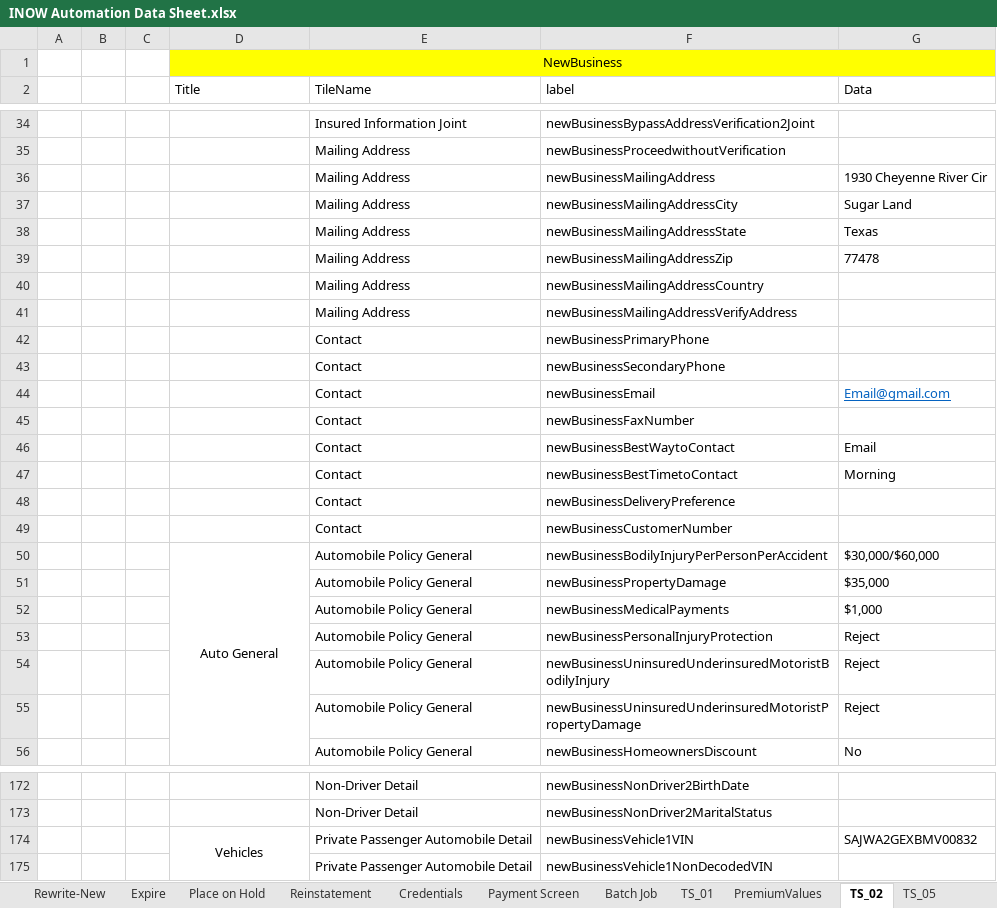
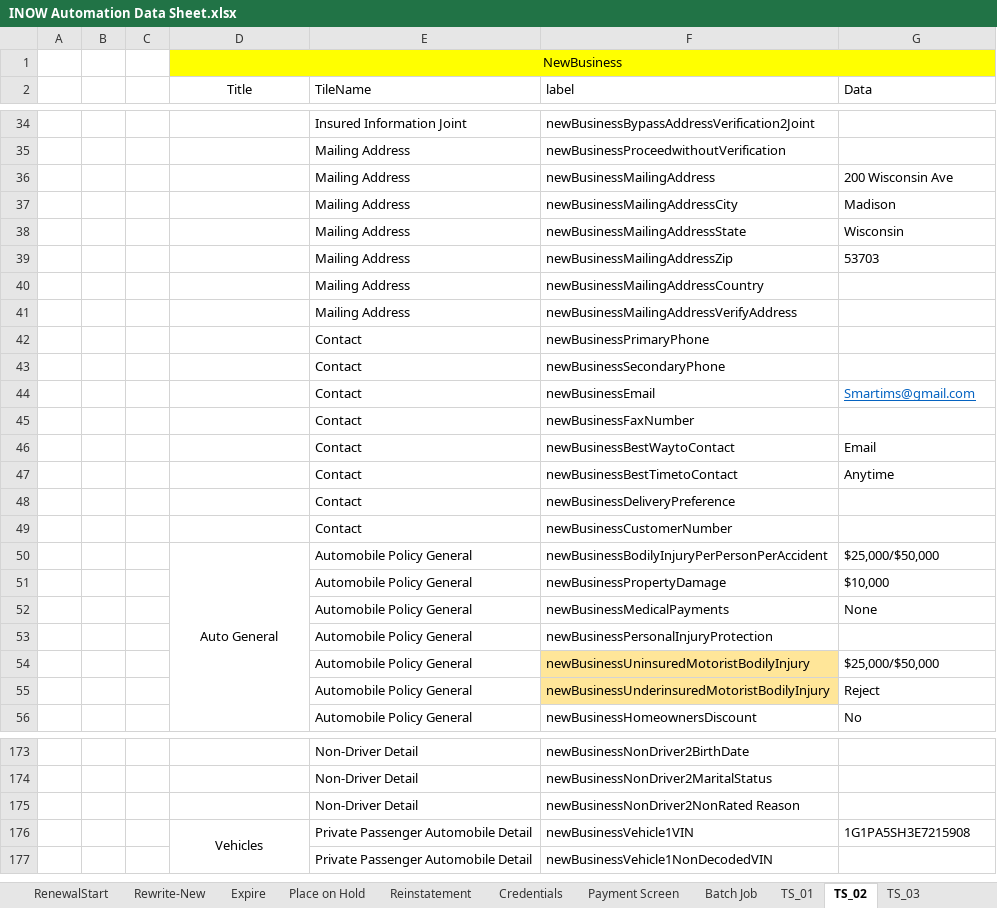
Before and after one commit to SreedharGovind/INOW_Automation, an Excel workbook: INOW Automation Data Sheet.xlsx, sheet TS_02, drawn as a sheet; only a part is shown, gaps mark what is left out; values as stored, in another font and other column widths than the file's, no borders; removed rows and columns are numbered as before the commit, all else as after; the diff covers the shown part only; the diff names each change by its address in the sheet, - before the commit and + after, or states it on an @@ line.

Commit message:
TS_02 Sheet Updated

```diff
--- a/INOW Automation Data Sheet.xlsx (sheet TS_02)
+++ b/INOW Automation Data Sheet.xlsx (sheet TS_02)
-sheet tab: TS_05
-D2 alignment: left
+D2 alignment: center
-G36 (Data): 1930 Cheyenne River Cir
+G36 (Data): 200 Wisconsin Ave
-G37 (Data): Sugar Land
+G37 (Data): Madison
-G38 (Data): Texas
+G38 (Data): Wisconsin
-G39 (Data): 77478
+G39 (Data): 53703
-G44 (Data): Email@gmail.com
+G44 (Data): Smartims@gmail.com
-G47 (Data): Morning
+G47 (Data): Anytime
-G50 (Data): $30,000/$60,000
+G50 (Data): $25,000/$50,000
-G51 (Data): $35,000
+G51 (Data): $10,000
-G52 (Data): $1,000
+G52 (Data): None
-G53 (Data): Reject
+G53 (Data): (empty)
+row 54:  |  |  |  | Automobile Policy General | newBusinessUninsuredMotoristBodilyInjury | $25,000/$50,000
-F55 (label): newBusinessUninsuredUnderinsuredMotoristBodilyInjury
+F55 (label): newBusinessUnderinsuredMotoristBodilyInjury
-F55 fill: none
+F55 fill: #FFE699
-row 55:  |  |  |  | Automobile Policy General | newBusinessUninsuredUnderinsuredMotoristPropertyDamage | Reject
+row 175:  |  |  |  | Non-Driver Detail | newBusinessNonDriver2NonRated Reason
-G176 (Data): SAJWA2GEXBMV00832
+G176 (Data): 1G1PA5SH3E7215908
```
Also changed, not shown: 753 added rows, 77 edited cells and cell formats elsewhere in this sheet, other sheet tabs.
